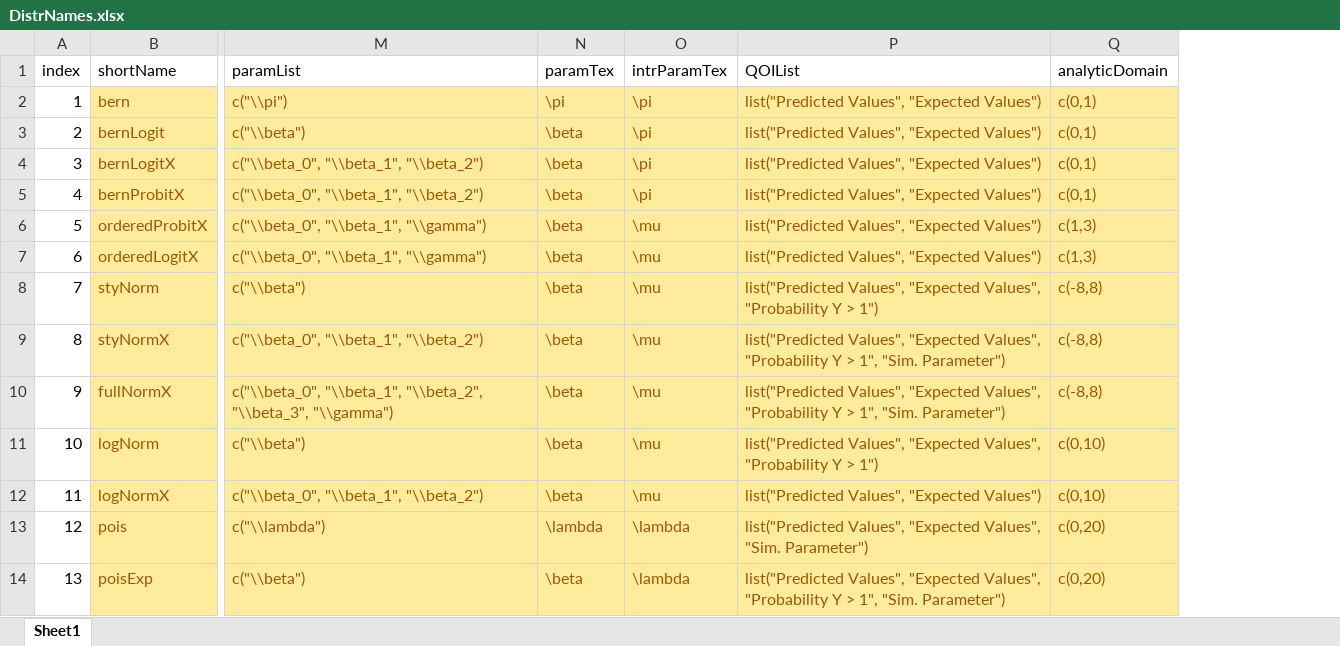
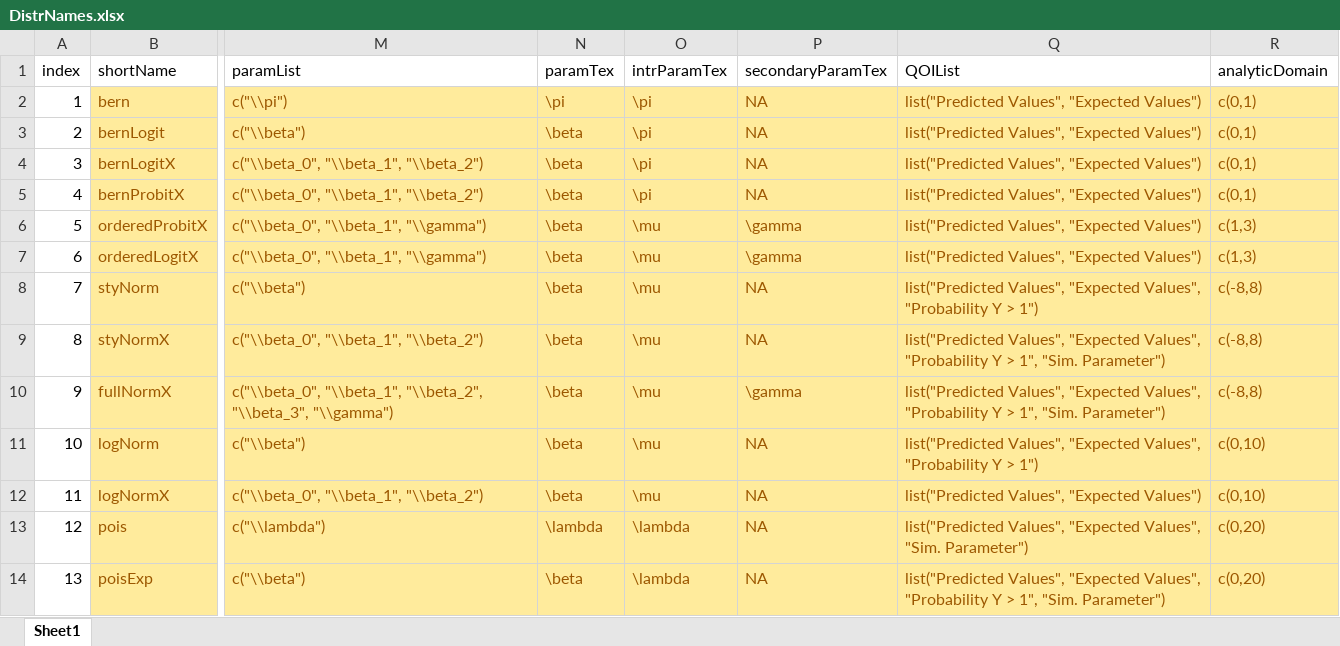
Before and after one commit to iqss-research/2k1-in-silico, an Excel workbook: Config/DistrNames.xlsx, sheet Sheet1, drawn as a sheet; only a part is shown, gaps mark what is left out; values as stored, in another font and other column widths than the file's, no borders; the diff names each change by its address in the sheet, - before the commit and + after, or states it on an @@ line.

```diff
--- a/Config/DistrNames.xlsx (sheet Sheet1)
+++ b/Config/DistrNames.xlsx (sheet Sheet1)
+column P (secondaryParamTex), rows 2-14: NA | NA | NA | NA | \gamma | \gamma | NA | NA | \gamma | NA | NA | NA | NA
```
Also changed, not shown: formulas that keep their value, 3 other files.
